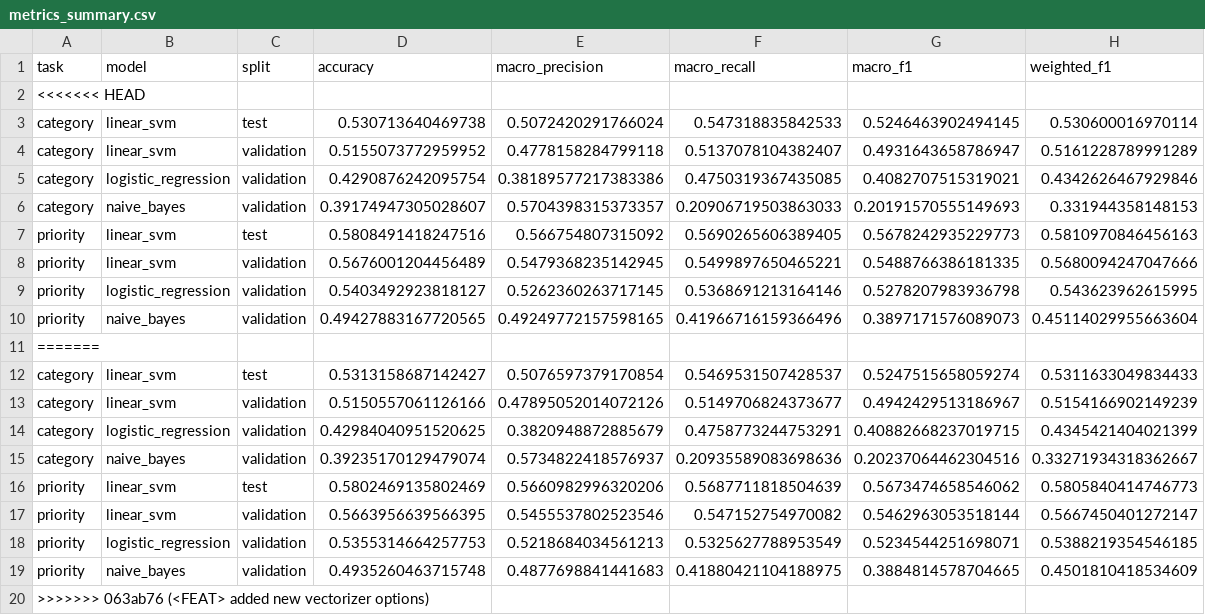
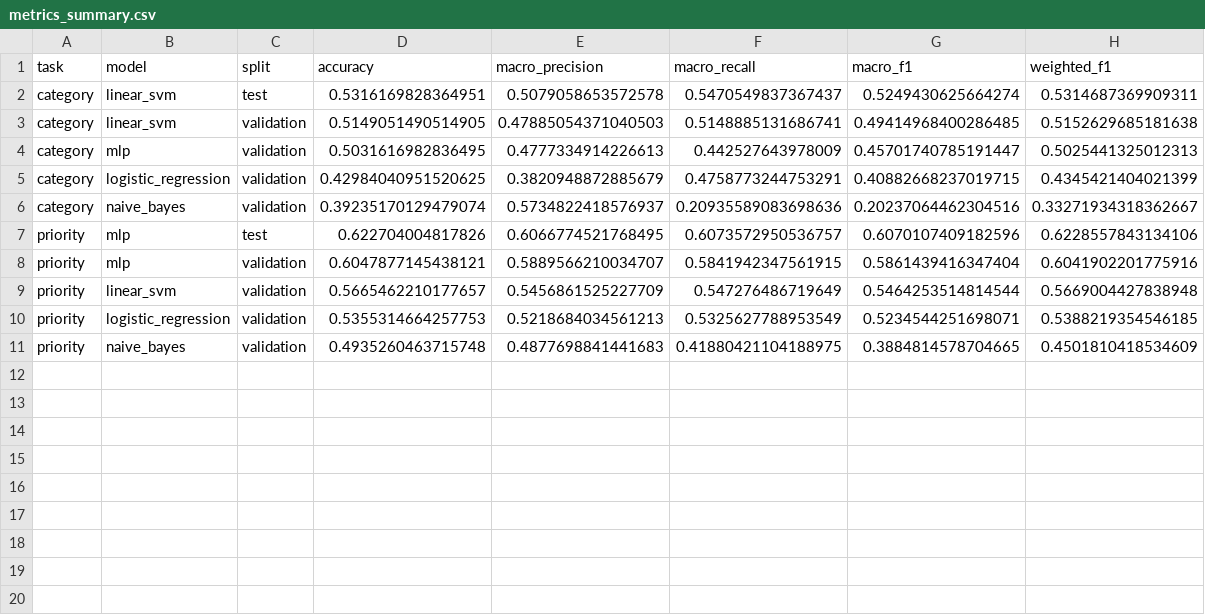
Before and after one commit to uts-study-spaces/trn-uts-aipa, a CSV file: results/metrics_summary.csv, drawn as a sheet.

```diff
--- a/results/metrics_summary.csv
+++ b/results/metrics_summary.csv
@@ -1,20 +1,11 @@
 task,model,split,accuracy,macro_precision,macro_recall,macro_f1,weighted_f1
-<<<<<<< HEAD
-category,linear_svm,test,0.530713640469738,0.5072420291766024,0.547318835842533,0.5246463902494145,0.530600016970114
-category,linear_svm,validation,0.5155073772959952,0.4778158284799118,0.5137078104382407,0.4931643658786947,0.5161228789991289
-category,logistic_regression,validation,0.4290876242095754,0.38189577217383386,0.4750319367435085,0.4082707515319021,0.4342626467929846
-category,naive_bayes,validation,0.39174947305028607,0.5704398315373357,0.20906719503863033,0.20191570555149693,0.331944358148153
-priority,linear_svm,test,0.5808491418247516,0.566754807315092,0.5690265606389405,0.5678242935229773,0.5810970846456163
-priority,linear_svm,validation,0.5676001204456489,0.5479368235142945,0.5499897650465221,0.5488766386181335,0.5680094247047666
-priority,logistic_regression,validation,0.5403492923818127,0.5262360263717145,0.5368691213164146,0.5278207983936798,0.543623962615995
-priority,naive_bayes,validation,0.49427883167720565,0.49249772157598165,0.41966716159366496,0.3897171576089073,0.45114029955663604
-=======
-category,linear_svm,test,0.5313158687142427,0.5076597379170854,0.5469531507428537,0.5247515658059274,0.5311633049834433
-category,linear_svm,validation,0.5150557061126166,0.47895052014072126,0.5149706824373677,0.4942429513186967,0.5154166902149239
+category,linear_svm,test,0.5316169828364951,0.5079058653572578,0.5470549837367437,0.5249430625664274,0.5314687369909311
+category,linear_svm,validation,0.5149051490514905,0.47885054371040503,0.5148885131686741,0.49414968400286485,0.5152629685181638
+category,mlp,validation,0.5031616982836495,0.4777334914226613,0.442527643978009,0.45701740785191447,0.5025441325012313
 category,logistic_regression,validation,0.42984040951520625,0.3820948872885679,0.4758773244753291,0.40882668237019715,0.4345421404021399
 category,naive_bayes,validation,0.39235170129479074,0.5734822418576937,0.20935589083698636,0.20237064462304516,0.33271934318362667
-priority,linear_svm,test,0.5802469135802469,0.5660982996320206,0.5687711818504639,0.5673474658546062,0.5805840414746773
-priority,linear_svm,validation,0.5663956639566395,0.5455537802523546,0.547152754970082,0.5462963053518144,0.5667450401272147
+priority,mlp,test,0.622704004817826,0.6066774521768495,0.6073572950536757,0.6070107409182596,0.6228557843134106
+priority,mlp,validation,0.6047877145438121,0.5889566210034707,0.5841942347561915,0.5861439416347404,0.6041902201775916
+priority,linear_svm,validation,0.5665462210177657,0.5456861525227709,0.547276486719649,0.5464253514814544,0.5669004427838948
 priority,logistic_regression,validation,0.5355314664257753,0.5218684034561213,0.5325627788953549,0.5234544251698071,0.5388219354546185
 priority,naive_bayes,validation,0.4935260463715748,0.4877698841441683,0.41880421104188975,0.3884814578704665,0.4501810418534609
->>>>>>> 063ab76 (<FEAT> added new vectorizer options)
```
Also changed, not shown: results/per_class_f1.csv, results/per_language_metrics.csv, 26 other files.
